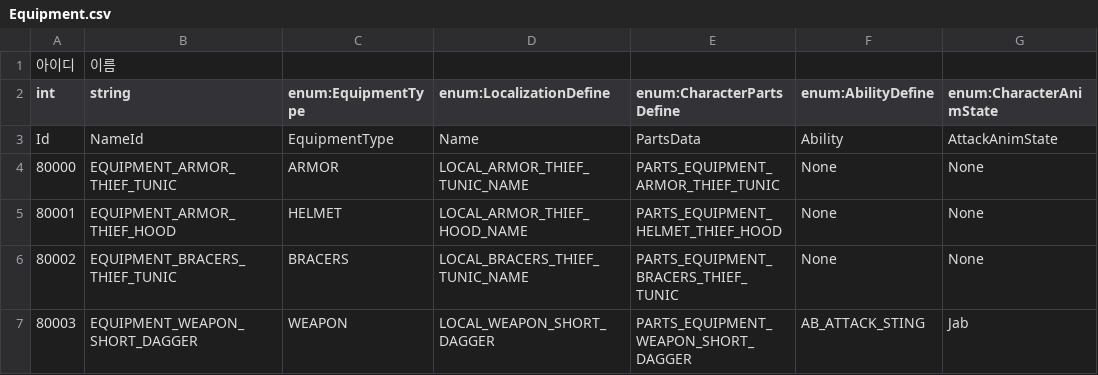
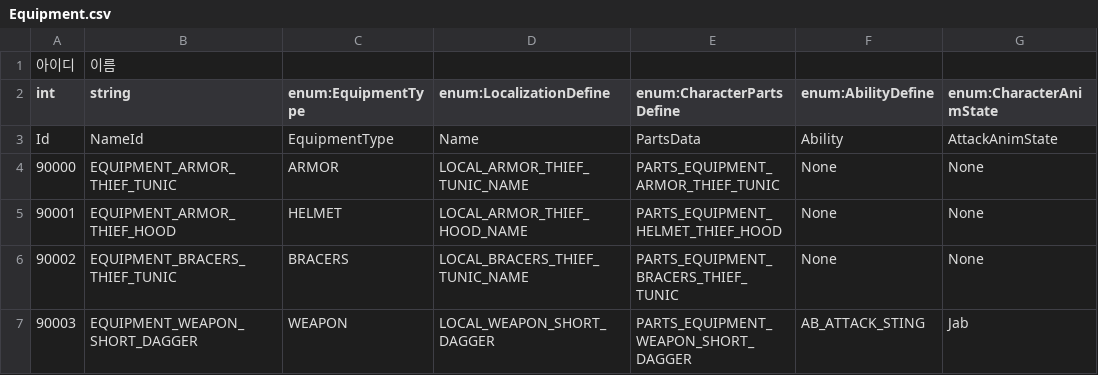
Before and after one commit to hyun9-95/TowerOfInfinity, a CSV file: Assets/Data/Excels/Equipment.csv, drawn as a sheet.

```diff
--- a/Assets/Data/Excels/Equipment.csv
+++ b/Assets/Data/Excels/Equipment.csv
@@ -3,5 +3,5 @@ int,string,enum:EquipmentType,enum:LocalizationDefine,enum:CharacterPartsDefine,
 Id,NameId,EquipmentType,Name,PartsData,Ability,AttackAnimState
-80000,EQUIPMENT_ARMOR_THIEF_TUNIC,ARMOR,LOCAL_ARMOR_THIEF_TUNIC_NAME,PARTS_EQUIPMENT_ARMOR_THIEF_TUNIC,None,None
-80001,EQUIPMENT_ARMOR_THIEF_HOOD,HELMET,LOCAL_ARMOR_THIEF_HOOD_NAME,PARTS_EQUIPMENT_HELMET_THIEF_HOOD,None,None
-80002,EQUIPMENT_BRACERS_THIEF_TUNIC,BRACERS,LOCAL_BRACERS_THIEF_TUNIC_NAME,PARTS_EQUIPMENT_BRACERS_THIEF_TUNIC,None,None
-80003,EQUIPMENT_WEAPON_SHORT_DAGGER,WEAPON,LOCAL_WEAPON_SHORT_DAGGER,PARTS_EQUIPMENT_WEAPON_SHORT_DAGGER,AB_ATTACK_STING,Jab
+90000,EQUIPMENT_ARMOR_THIEF_TUNIC,ARMOR,LOCAL_ARMOR_THIEF_TUNIC_NAME,PARTS_EQUIPMENT_ARMOR_THIEF_TUNIC,None,None
+90001,EQUIPMENT_ARMOR_THIEF_HOOD,HELMET,LOCAL_ARMOR_THIEF_HOOD_NAME,PARTS_EQUIPMENT_HELMET_THIEF_HOOD,None,None
+90002,EQUIPMENT_BRACERS_THIEF_TUNIC,BRACERS,LOCAL_BRACERS_THIEF_TUNIC_NAME,PARTS_EQUIPMENT_BRACERS_THIEF_TUNIC,None,None
+90003,EQUIPMENT_WEAPON_SHORT_DAGGER,WEAPON,LOCAL_WEAPON_SHORT_DAGGER,PARTS_EQUIPMENT_WEAPON_SHORT_DAGGER,AB_ATTACK_STING,Jab
```
Also changed, not shown: Assets/Data/Excels/Ability.csv, 56 other files.
